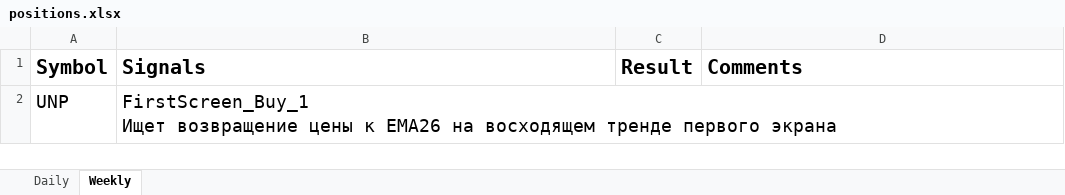
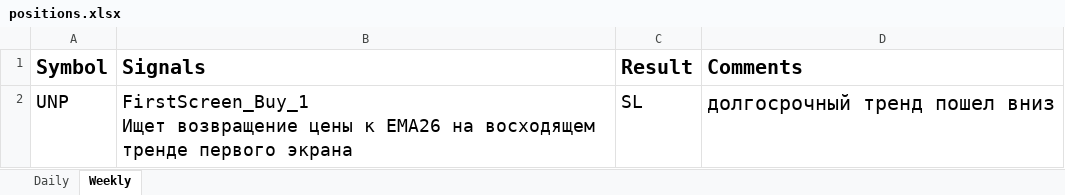
Before and after one commit to s1ac2x1/SimpleTradingSignals, an Excel workbook: positions.xlsx, sheet Weekly, drawn as a sheet; values as stored, in another font and other column widths than the file's, no borders; conditional formats not drawn; the diff names each change by its address in the sheet, - before the commit and + after, or states it on an @@ line.

```diff
--- a/positions.xlsx (sheet Weekly)
+++ b/positions.xlsx (sheet Weekly)
-C2 (Result): (empty)
+C2 (Result): SL
-D2 (Comments): (empty)
+D2 (Comments): долгосрочный тренд пошел вниз
```
Also changed, not shown: sheet Daily.
